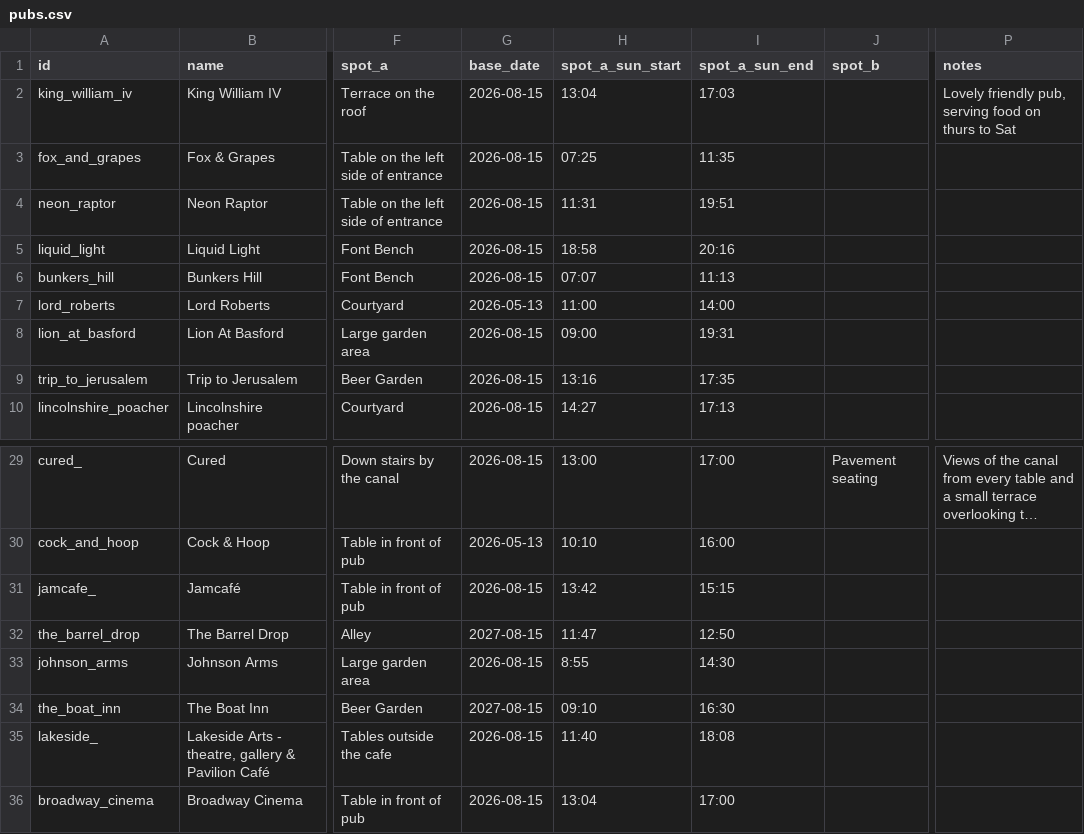
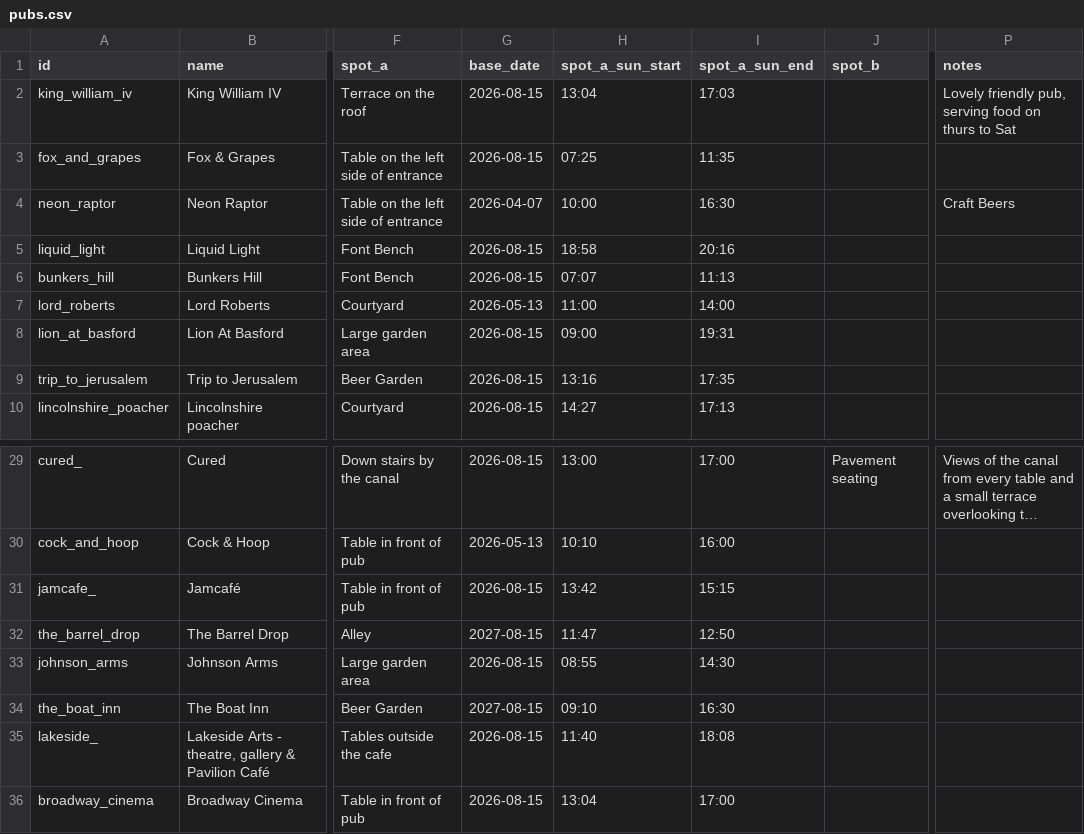
Before and after one commit to shawn845/DrinkingintheSun, a CSV file: app/public/data/pubs.csv, drawn as a sheet; only a part is shown, gaps mark what is left out; long unchanged cells end in …; the diff names each change by its address in the sheet, - before the commit and + after, or states it on an @@ line.

Commit message:
Update pubs.csv

```diff
--- a/app/public/data/pubs.csv
+++ b/app/public/data/pubs.csv
-G4 (base_date): 2026-08-15
+G4 (base_date): 2026-04-07
-H4 (spot_a_sun_start): 11:31
+H4 (spot_a_sun_start): 10:00
-I4 (spot_a_sun_end): 19:51
+I4 (spot_a_sun_end): 16:30
-P4 (notes): (empty)
+P4 (notes): Craft Beers
-H33 (spot_a_sun_start): 8:55
+H33 (spot_a_sun_start): 08:55
```
